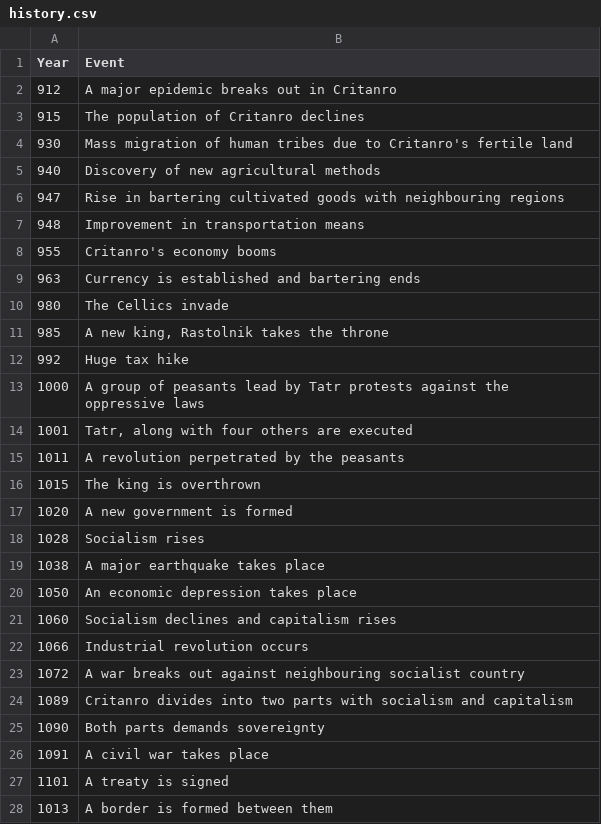
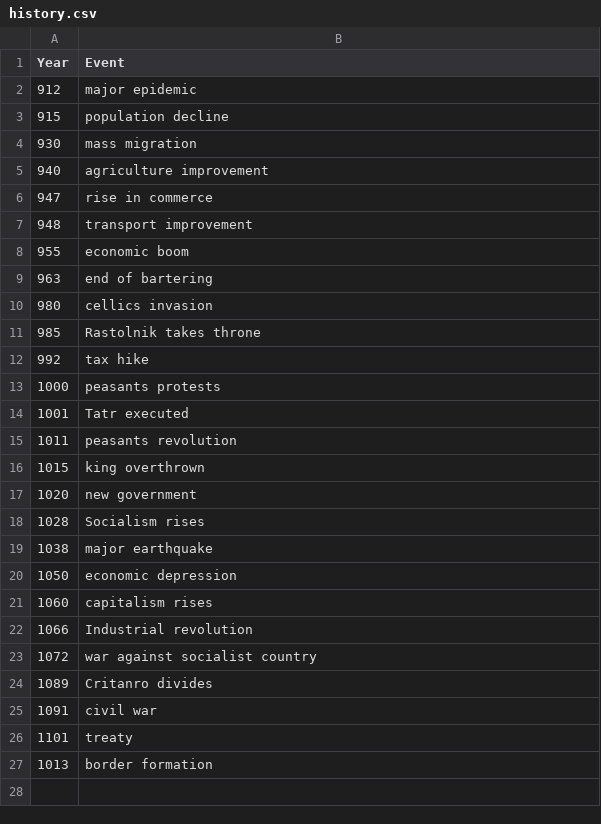
Before and after one commit to picorana/shapeshifting_timelines, a CSV file: data/history.csv, drawn as a sheet.

Commit message:
added text to moon and a series of other things...

```diff
--- a/data/history.csv
+++ b/data/history.csv
@@ -1,28 +1,27 @@
 Year,Event
-912,A major epidemic breaks out in Critanro
-915,The population of Critanro declines
-930,Mass migration of human tribes due to Critanro's fertile land
-940,Discovery of new agricultural methods
-947,Rise in bartering cultivated goods with neighbouring regions
-948,Improvement in transportation means
-955,Critanro's economy booms
-963,Currency is established and bartering ends
-980,The Cellics invade
-985,"A new king, Rastolnik takes the throne"
-992,Huge tax hike
-1000,A group of peasants lead by Tatr protests against the oppressive laws
-1001,"Tatr, along with four others are executed"
-1011,A revolution perpetrated by the peasants
-1015,The king is overthrown
-1020,A new government is formed
+912,major epidemic
+915,population decline
+930,mass migration
+940,agriculture improvement
+947,rise in commerce
+948,transport improvement
+955,economic boom
+963,end of bartering
+980,cellics invasion
+985,Rastolnik takes throne
+992,tax hike
+1000,peasants protests
+1001,Tatr executed
+1011,peasants revolution
+1015,king overthrown
+1020,new government
 1028,Socialism rises
-1038,A major earthquake takes place
-1050,An economic depression takes place
-1060,Socialism declines and capitalism rises
-1066,Industrial revolution occurs
-1072,A war breaks out against neighbouring socialist country
-1089,Critanro divides into two parts with socialism and capitalism
-1090,Both parts demands sovereignty
-1091,A civil war takes place
-1101,A treaty is signed
-1013,A border is formed between them
+1038,major earthquake
+1050,economic depression
+1060,capitalism rises
+1066,Industrial revolution
+1072,war against socialist country
+1089,Critanro divides
+1091,civil war
+1101,treaty
+1013,border formation
```
Also changed, not shown: 5 other files.
